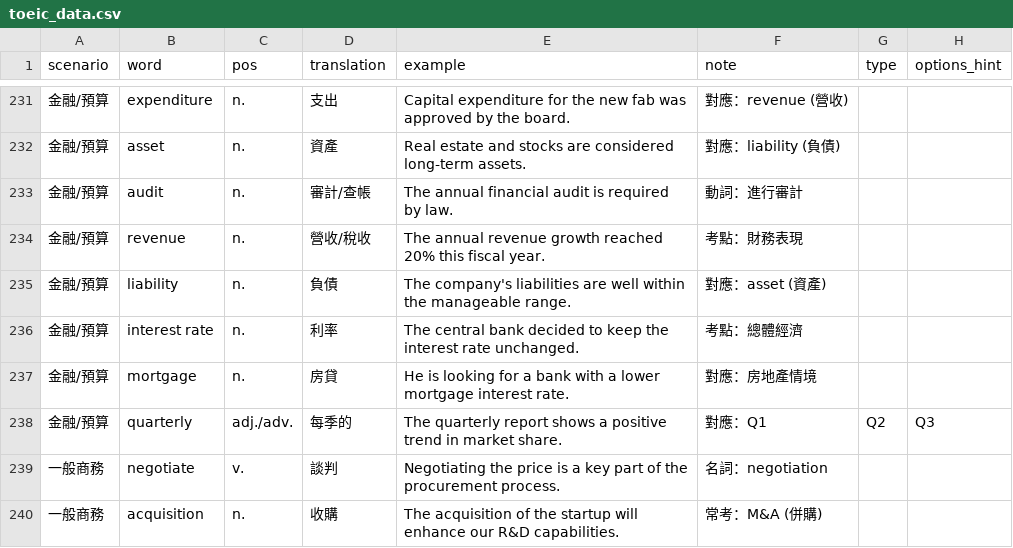
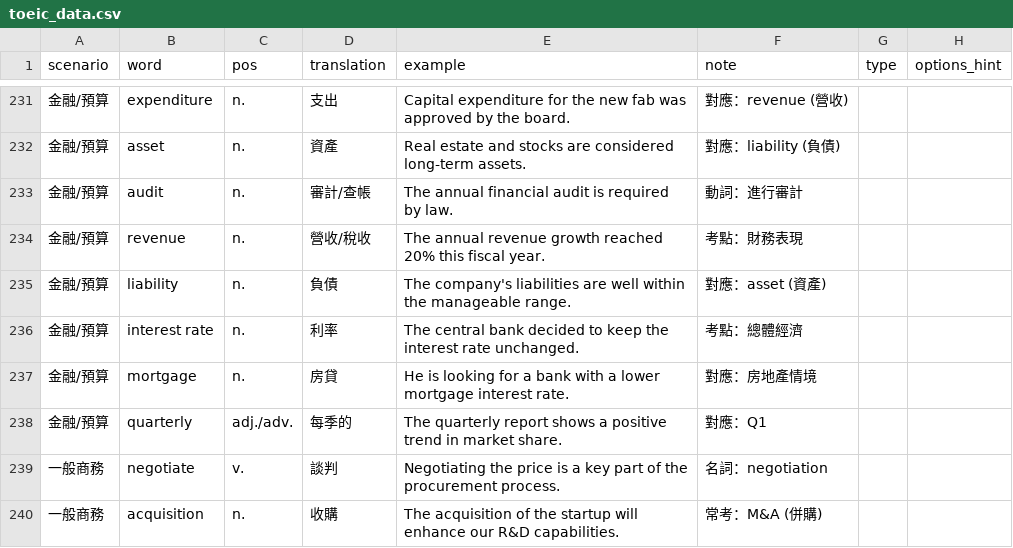
Before and after one commit to a128051757-tech/toeic_app.txt, a CSV file: toeic_data.csv, drawn as a sheet; only a part is shown, gaps mark what is left out.

Commit message:
Update toeic_data.csv

```diff
--- a/toeic_data.csv
+++ b/toeic_data.csv
@@ -237,3 +237,3 @@ scenario	word	pos	translation	example	note	type	options_hint
 金融/預算	mortgage	n.	房貸	He is looking for a bank with a lower mortgage interest rate.	對應：房地產情境		
-金融/預算	quarterly	adj./adv.	每季的	The quarterly report shows a positive trend in market share.	對應：Q1	 Q2	 Q3
+金融/預算	quarterly	adj./adv.	每季的	The quarterly report shows a positive trend in market share.	對應：Q1		
 一般商務	negotiate	v.	談判	Negotiating the price is a key part of the procurement process.	名詞：negotiation		
```
